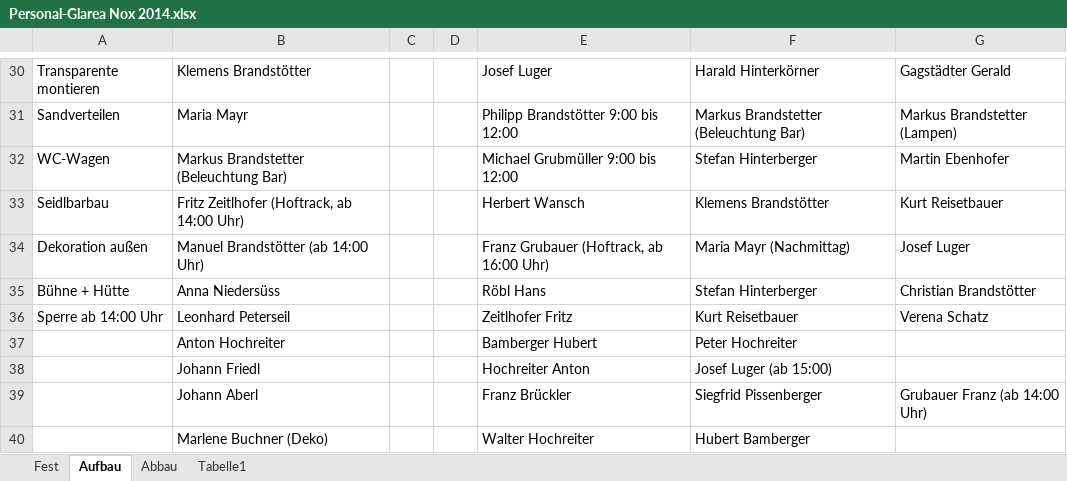
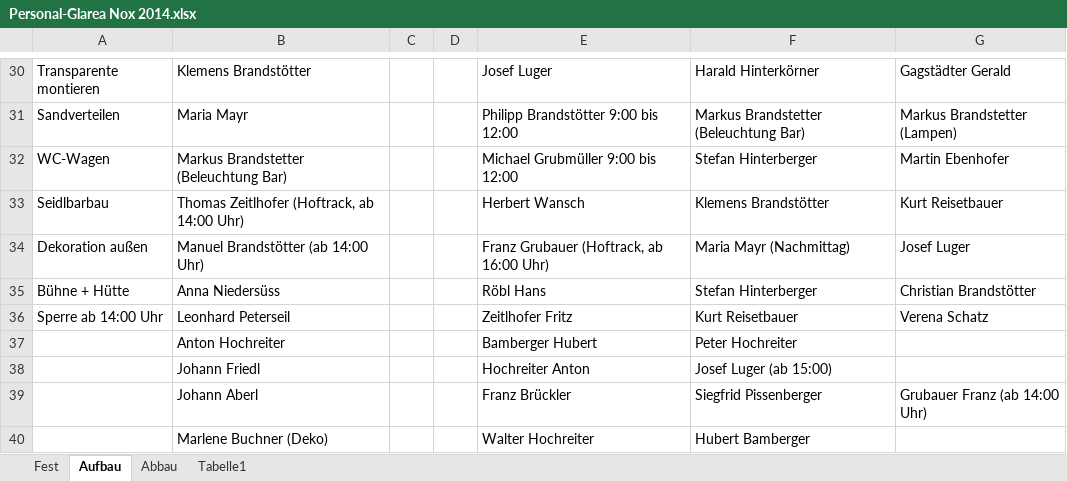
Before and after one commit to Balestrano/glarea-nox, an Excel workbook: 2014/Personal/Personal-Glarea Nox 2014.xlsx, sheet Aufbau, drawn as a sheet; only a part is shown, gaps mark what is left out; values as stored, in another font and other column widths than the file's, no borders; the diff names each change by its address in the sheet, - before the commit and + after, or states it on an @@ line.

```diff
--- a/2014/Personal/Personal-Glarea Nox 2014.xlsx (sheet Aufbau)
+++ b/2014/Personal/Personal-Glarea Nox 2014.xlsx (sheet Aufbau)
-B33: Fritz Zeitlhofer (Hoftrack, ab 14:00 Uhr)
+B33: Thomas Zeitlhofer (Hoftrack, ab 14:00 Uhr)
```
Also changed, not shown: sheet Fest, sheet Abbau, 1 other file.
